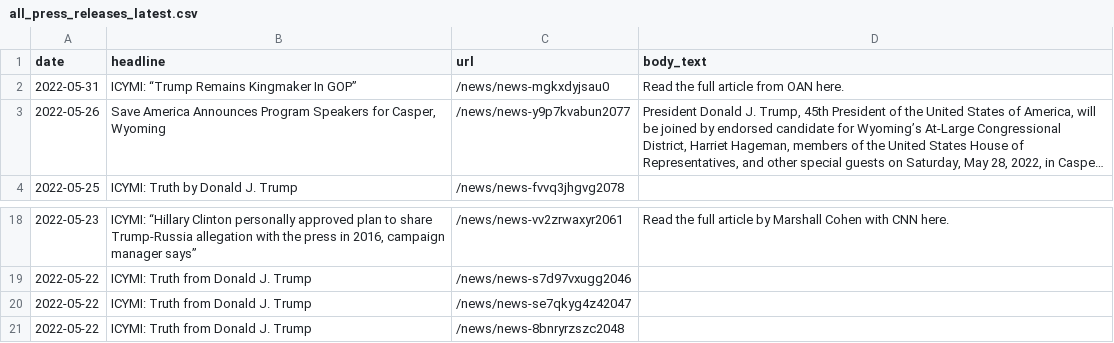
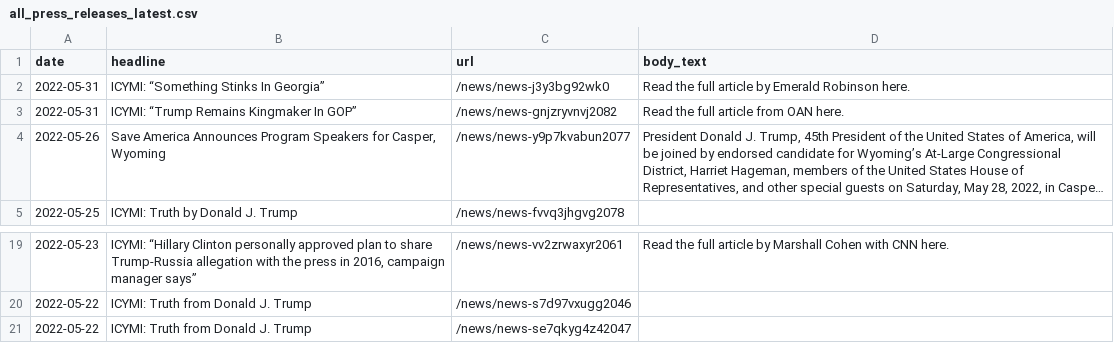
Before and after one commit to gridviz/trump-releases, a CSV file: data/processed/all_press_releases_latest.csv, drawn as a sheet; only a part is shown, gaps mark what is left out; long unchanged cells end in …; removed rows and columns are numbered as before the commit, all else as after; the diff names each change by its address in the sheet, - before the commit and + after, or states it on an @@ line.

```diff
--- a/data/processed/all_press_releases_latest.csv
+++ b/data/processed/all_press_releases_latest.csv
+row 2: 2022-05-31 | ICYMI: “Something Stinks In Georgia” | /news/news-j3y3bg92wk0 | Read the full article by Emerald Robinson here.
-C3 (url): /news/news-mgkxdyjsau0
+C3 (url): /news/news-gnjzryvnvj2082
-row 21: 2022-05-22 | ICYMI: Truth from Donald J. Trump | /news/news-8bnryrzszc2048
```
Also changed, not shown: data/all_endorsements_urls.csv, 1 other file.
